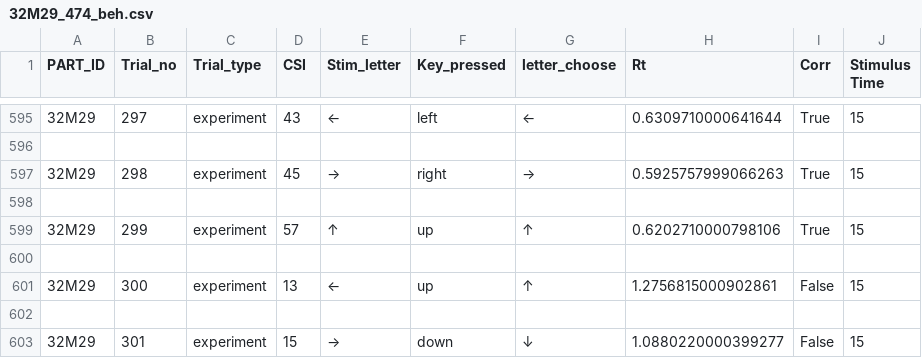
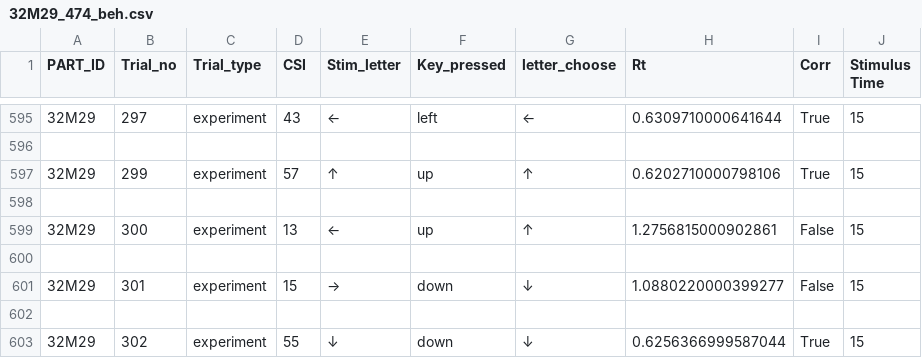
Before and after one commit to bartekkroczek/Behavioral-oscillations, a CSV file: data/low_resolution/32M29_474_beh.csv, drawn as a sheet; only a part is shown, gaps mark what is left out; the shorter side is filled out with more unchanged rows.

```diff
--- a/data/low_resolution/32M29_474_beh.csv
+++ b/data/low_resolution/32M29_474_beh.csv
@@ -596,4 +596,2 @@ PART_ID,Trial_no,Trial_type,CSI,Stim_letter,Key_pressed,letter_choose,Rt,Corr,St
 
-32M29,298,experiment,45,→,right,→,0.5925757999066263,True,15
-
 32M29,299,experiment,57,↑,up,↑,0.6202710000798106,True,15
```
Also changed, not shown: data/high_resolution/157K25S4_726_beh.csv, data/high_resolution/163K34S4_285_beh.csv, 37 other files.
